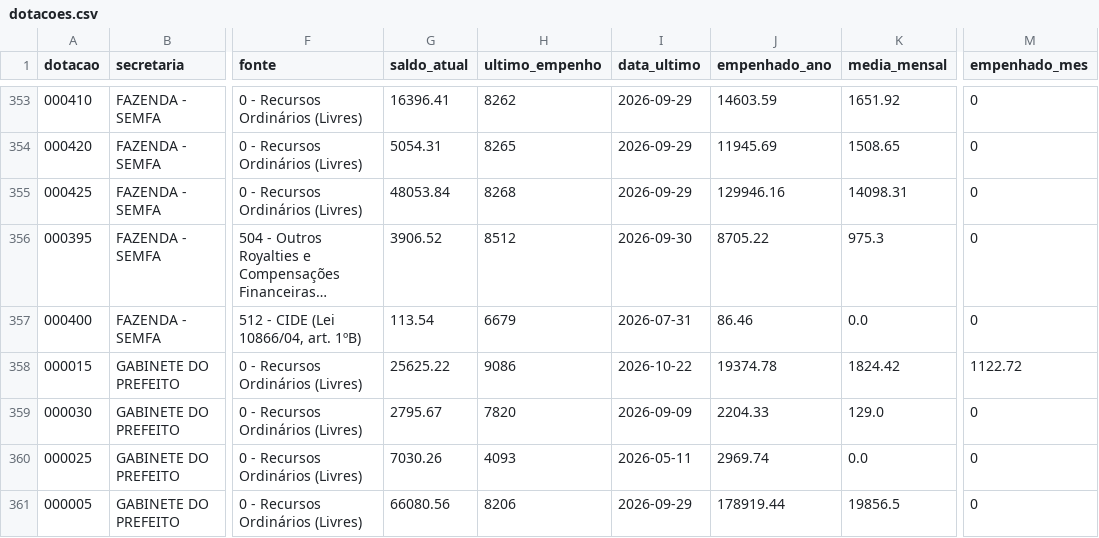
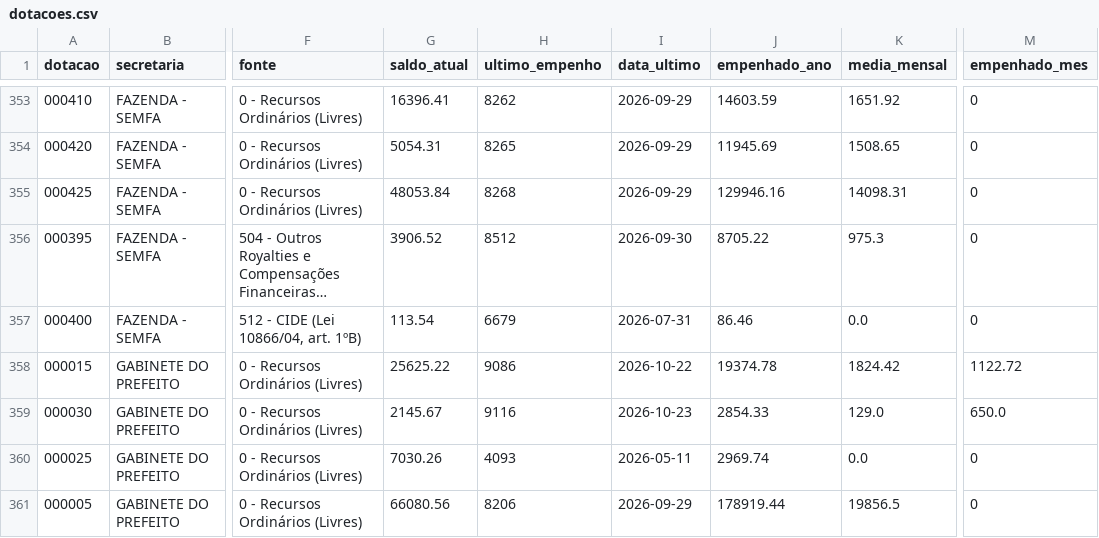
Before and after one commit to vagnerims2/painel-leopolis, a CSV file: data/dotacoes.csv, drawn as a sheet; only a part is shown, gaps mark what is left out; long unchanged cells end in …; the diff names each change by its address in the sheet, - before the commit and + after, or states it on an @@ line.

```diff
--- a/data/dotacoes.csv
+++ b/data/dotacoes.csv
-G359 (saldo_atual): 2795.67
+G359 (saldo_atual): 2145.67
-H359 (ultimo_empenho): 7820
+H359 (ultimo_empenho): 9116
-I359 (data_ultimo): 2026-09-09
+I359 (data_ultimo): 2026-10-23
-J359 (empenhado_ano): 2204.33
+J359 (empenhado_ano): 2854.33
-M359 (empenhado_mes): 0
+M359 (empenhado_mes): 650.0
```
Also changed, not shown: data/movimento.csv, data/saldo_fontes.csv, 8 other files.
